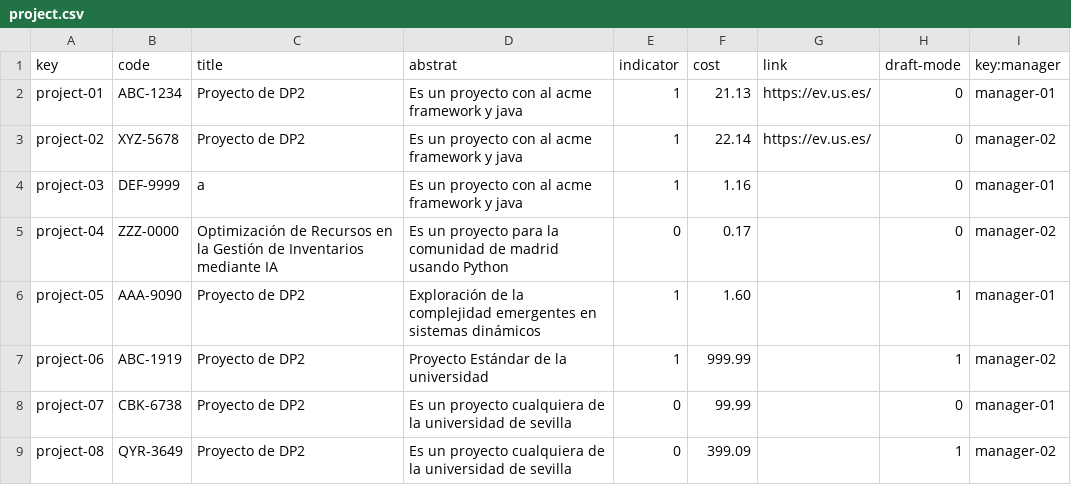
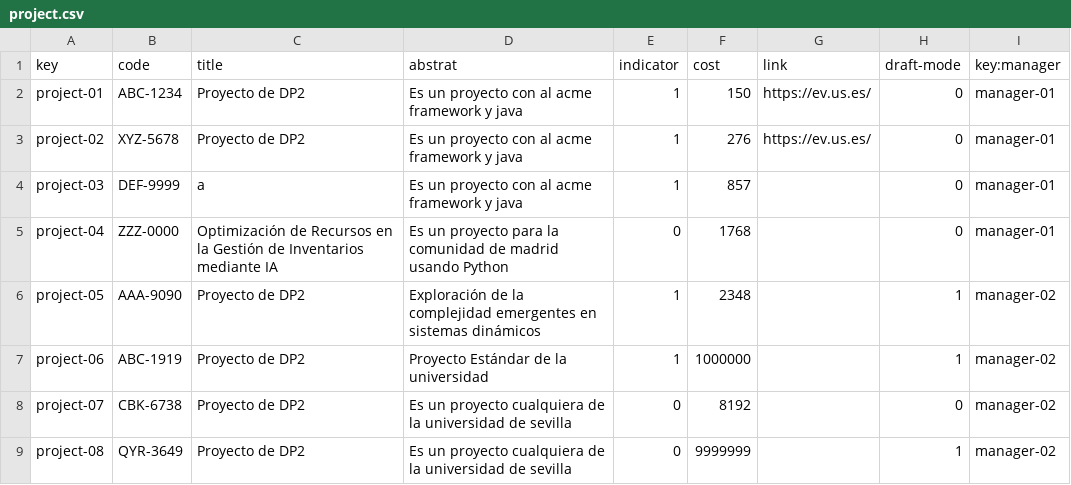
Before and after one commit to alvaro-us/Acme-One-C1.031, a CSV file: src/main/webapp/WEB-INF/resources/sample-data/project.csv, drawn as a sheet.

```diff
--- a/src/main/webapp/WEB-INF/resources/sample-data/project.csv
+++ b/src/main/webapp/WEB-INF/resources/sample-data/project.csv
@@ -1,9 +1,9 @@
 key,code,title,abstrat,indicator,cost,link,draft-mode,key:manager
-project-01,ABC-1234,Proyecto de DP2,Es un proyecto con al acme framework y java,1,21.13,https://ev.us.es/,0,manager-01
-project-02,XYZ-5678,Proyecto de DP2,Es un proyecto con al acme framework y java,1,22.14,https://ev.us.es/,0,manager-02
-project-03,DEF-9999,a,Es un proyecto con al acme framework y java,1,1.16,,0,manager-01
-project-04,ZZZ-0000,Optimización de Recursos en la Gestión de Inventarios mediante IA,Es un proyecto para la comunidad de madrid usando Python,0,0.17,,0,manager-02
-project-05,AAA-9090,Proyecto de DP2,Exploración de la complejidad emergentes en sistemas dinámicos,1,1.60,,1,manager-01
-project-06,ABC-1919,Proyecto de DP2,Proyecto Estándar de la universidad,1,999.99,,1,manager-02
-project-07,CBK-6738,Proyecto de DP2,Es un proyecto cualquiera de la universidad de sevilla,0,99.99,,0,manager-01
-project-08,QYR-3649,Proyecto de DP2,Es un proyecto cualquiera de la universidad de sevilla,0,399.09,,1,manager-02
+project-01,ABC-1234,Proyecto de DP2,Es un proyecto con al acme framework y java,1,150,https://ev.us.es/,0,manager-01
+project-02,XYZ-5678,Proyecto de DP2,Es un proyecto con al acme framework y java,1,276,https://ev.us.es/,0,manager-01
+project-03,DEF-9999,a,Es un proyecto con al acme framework y java,1,857,,0,manager-01
+project-04,ZZZ-0000,Optimización de Recursos en la Gestión de Inventarios mediante IA,Es un proyecto para la comunidad de madrid usando Python,0,1768,,0,manager-01
+project-05,AAA-9090,Proyecto de DP2,Exploración de la complejidad emergentes en sistemas dinámicos,1,2348,,1,manager-02
+project-06,ABC-1919,Proyecto de DP2,Proyecto Estándar de la universidad,1,1000000,,1,manager-02
+project-07,CBK-6738,Proyecto de DP2,Es un proyecto cualquiera de la universidad de sevilla,0,8192,,0,manager-02
+project-08,QYR-3649,Proyecto de DP2,Es un proyecto cualquiera de la universidad de sevilla,0,9999999,,1,manager-02
```
Also changed, not shown: src/main/webapp/WEB-INF/resources/sample-data/user-story.csv, 11 other files.
